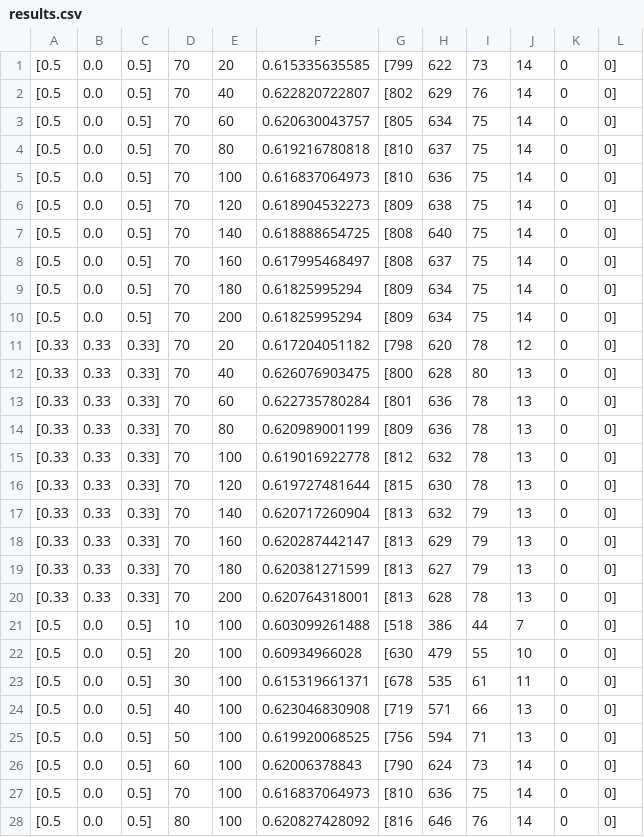
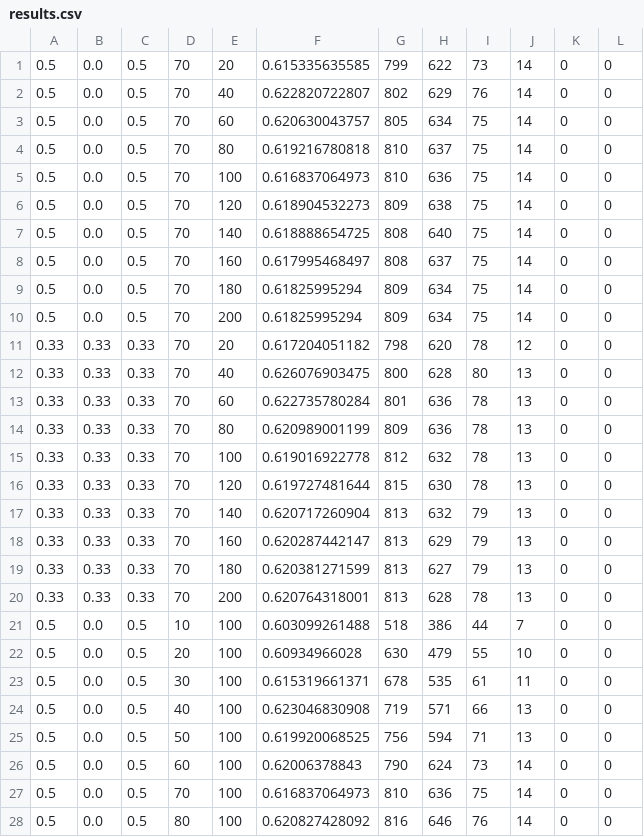
Before and after one commit to Fmelle/PatRec, a CSV file: Results/results.csv, drawn as a sheet; only a part is shown; the diff covers the shown part only.

Commit message:
Graphs in results2

```diff
--- a/Results/results.csv
+++ b/Results/results.csv
@@ -1,28 +1,28 @@
-[0.5, 0.0, 0.5] , 70 , 20 , 0.615335635585 , [799, 622, 73, 14, 0, 0]
-[0.5, 0.0, 0.5] , 70 , 40 , 0.622820722807 , [802, 629, 76, 14, 0, 0]
-[0.5, 0.0, 0.5] , 70 , 60 , 0.620630043757 , [805, 634, 75, 14, 0, 0]
-[0.5, 0.0, 0.5] , 70 , 80 , 0.619216780818 , [810, 637, 75, 14, 0, 0]
-[0.5, 0.0, 0.5] , 70 , 100 , 0.616837064973 , [810, 636, 75, 14, 0, 0]
-[0.5, 0.0, 0.5] , 70 , 120 , 0.618904532273 , [809, 638, 75, 14, 0, 0]
-[0.5, 0.0, 0.5] , 70 , 140 , 0.618888654725 , [808, 640, 75, 14, 0, 0]
-[0.5, 0.0, 0.5] , 70 , 160 , 0.617995468497 , [808, 637, 75, 14, 0, 0]
-[0.5, 0.0, 0.5] , 70 , 180 , 0.61825995294 , [809, 634, 75, 14, 0, 0]
-[0.5, 0.0, 0.5] , 70 , 200 , 0.61825995294 , [809, 634, 75, 14, 0, 0]
-[0.33, 0.33, 0.33] , 70 , 20 , 0.617204051182 , [798, 620, 78, 12, 0, 0]
-[0.33, 0.33, 0.33] , 70 , 40 , 0.626076903475 , [800, 628, 80, 13, 0, 0]
-[0.33, 0.33, 0.33] , 70 , 60 , 0.622735780284 , [801, 636, 78, 13, 0, 0]
-[0.33, 0.33, 0.33] , 70 , 80 , 0.620989001199 , [809, 636, 78, 13, 0, 0]
-[0.33, 0.33, 0.33] , 70 , 100 , 0.619016922778 , [812, 632, 78, 13, 0, 0]
-[0.33, 0.33, 0.33] , 70 , 120 , 0.619727481644 , [815, 630, 78, 13, 0, 0]
-[0.33, 0.33, 0.33] , 70 , 140 , 0.620717260904 , [813, 632, 79, 13, 0, 0]
-[0.33, 0.33, 0.33] , 70 , 160 , 0.620287442147 , [813, 629, 79, 13, 0, 0]
-[0.33, 0.33, 0.33] , 70 , 180 , 0.620381271599 , [813, 627, 79, 13, 0, 0]
-[0.33, 0.33, 0.33] , 70 , 200 , 0.620764318001 , [813, 628, 78, 13, 0, 0]
-[0.5, 0.0, 0.5] , 10 , 100 , 0.603099261488 , [518, 386, 44, 7, 0, 0]
-[0.5, 0.0, 0.5] , 20 , 100 , 0.60934966028 , [630, 479, 55, 10, 0, 0]
-[0.5, 0.0, 0.5] , 30 , 100 , 0.615319661371 , [678, 535, 61, 11, 0, 0]
-[0.5, 0.0, 0.5] , 40 , 100 , 0.623046830908 , [719, 571, 66, 13, 0, 0]
-[0.5, 0.0, 0.5] , 50 , 100 , 0.619920068525 , [756, 594, 71, 13, 0, 0]
-[0.5, 0.0, 0.5] , 60 , 100 , 0.62006378843 , [790, 624, 73, 14, 0, 0]
-[0.5, 0.0, 0.5] , 70 , 100 , 0.616837064973 , [810, 636, 75, 14, 0, 0]
-[0.5, 0.0, 0.5] , 80 , 100 , 0.620827428092 , [816, 646, 76, 14, 0, 0]
+0.5, 0.0, 0.5 , 70 , 20 , 0.615335635585 , 799, 622, 73, 14, 0, 0
+0.5, 0.0, 0.5 , 70 , 40 , 0.622820722807 , 802, 629, 76, 14, 0, 0
+0.5, 0.0, 0.5 , 70 , 60 , 0.620630043757 , 805, 634, 75, 14, 0, 0
+0.5, 0.0, 0.5 , 70 , 80 , 0.619216780818 , 810, 637, 75, 14, 0, 0
+0.5, 0.0, 0.5 , 70 , 100 , 0.616837064973 , 810, 636, 75, 14, 0, 0
+0.5, 0.0, 0.5 , 70 , 120 , 0.618904532273 , 809, 638, 75, 14, 0, 0
+0.5, 0.0, 0.5 , 70 , 140 , 0.618888654725 , 808, 640, 75, 14, 0, 0
+0.5, 0.0, 0.5 , 70 , 160 , 0.617995468497 , 808, 637, 75, 14, 0, 0
+0.5, 0.0, 0.5 , 70 , 180 , 0.61825995294 , 809, 634, 75, 14, 0, 0
+0.5, 0.0, 0.5 , 70 , 200 , 0.61825995294 , 809, 634, 75, 14, 0, 0
+0.33, 0.33, 0.33 , 70 , 20 , 0.617204051182 , 798, 620, 78, 12, 0, 0
+0.33, 0.33, 0.33 , 70 , 40 , 0.626076903475 , 800, 628, 80, 13, 0, 0
+0.33, 0.33, 0.33 , 70 , 60 , 0.622735780284 , 801, 636, 78, 13, 0, 0
+0.33, 0.33, 0.33 , 70 , 80 , 0.620989001199 , 809, 636, 78, 13, 0, 0
+0.33, 0.33, 0.33 , 70 , 100 , 0.619016922778 , 812, 632, 78, 13, 0, 0
+0.33, 0.33, 0.33 , 70 , 120 , 0.619727481644 , 815, 630, 78, 13, 0, 0
+0.33, 0.33, 0.33 , 70 , 140 , 0.620717260904 , 813, 632, 79, 13, 0, 0
+0.33, 0.33, 0.33 , 70 , 160 , 0.620287442147 , 813, 629, 79, 13, 0, 0
+0.33, 0.33, 0.33 , 70 , 180 , 0.620381271599 , 813, 627, 79, 13, 0, 0
+0.33, 0.33, 0.33 , 70 , 200 , 0.620764318001 , 813, 628, 78, 13, 0, 0
+0.5, 0.0, 0.5 , 10 , 100 , 0.603099261488 , 518, 386, 44, 7, 0, 0
+0.5, 0.0, 0.5 , 20 , 100 , 0.60934966028 , 630, 479, 55, 10, 0, 0
+0.5, 0.0, 0.5 , 30 , 100 , 0.615319661371 , 678, 535, 61, 11, 0, 0
+0.5, 0.0, 0.5 , 40 , 100 , 0.623046830908 , 719, 571, 66, 13, 0, 0
+0.5, 0.0, 0.5 , 50 , 100 , 0.619920068525 , 756, 594, 71, 13, 0, 0
+0.5, 0.0, 0.5 , 60 , 100 , 0.62006378843 , 790, 624, 73, 14, 0, 0
+0.5, 0.0, 0.5 , 70 , 100 , 0.616837064973 , 810, 636, 75, 14, 0, 0
+0.5, 0.0, 0.5 , 80 , 100 , 0.620827428092 , 816, 646, 76, 14, 0, 0
```
Also changed, not shown: 48 edited cells elsewhere in this file, 3 other files.
